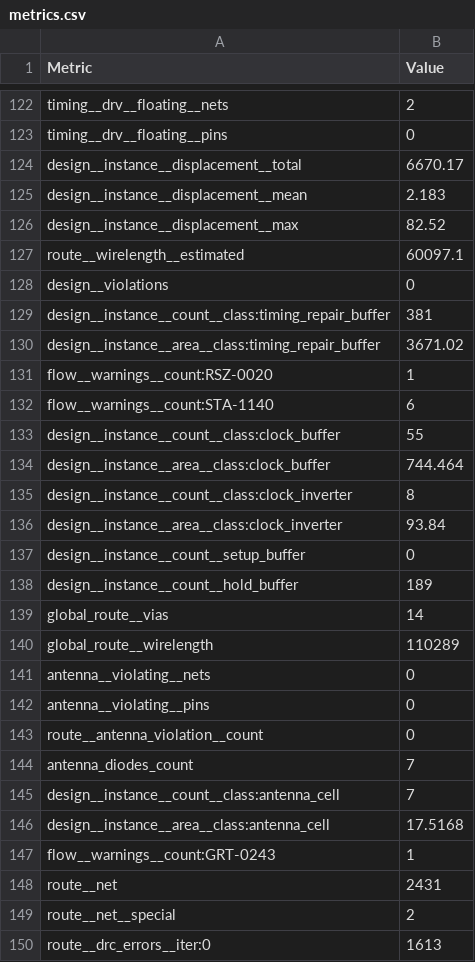
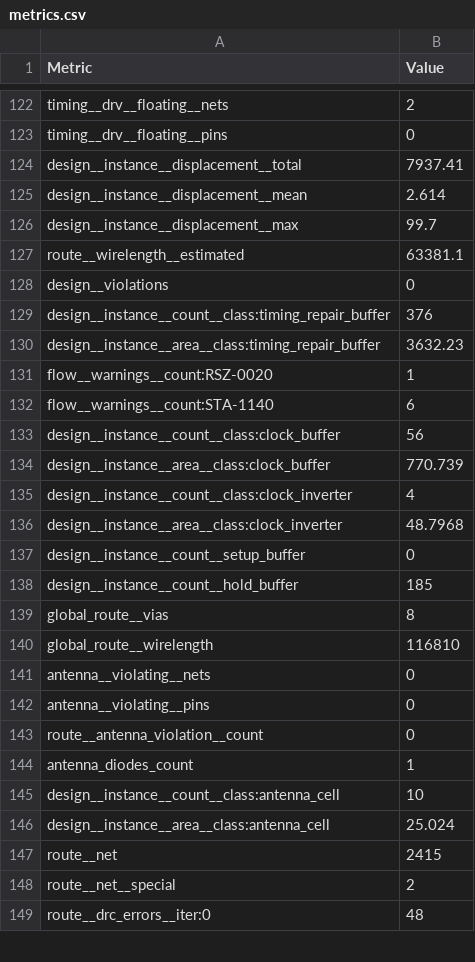
Before and after one commit to htfab/tinytapeout-sky-26b, a CSV file: projects/tt_um_nezumi_tech_adc_sq_compare/stats/metrics.csv, drawn as a sheet; only a part is shown, gaps mark what is left out; the diff covers the shown part only.

Commit message:
feat: update project tt_um_nezumi_tech_adc_sq_compare from nezumi-tech/ttsky-verilog-26b-ADC_Comp
Commit: b5811df433dc54bca097504f9659d05ef011bc2e
Workflow: https://github.com/nezumi-tech/ttsky-verilog-26b-ADC_Comp/actions/runs/26028924992

```diff
--- a/projects/tt_um_nezumi_tech_adc_sq_compare/stats/metrics.csv
+++ b/projects/tt_um_nezumi_tech_adc_sq_compare/stats/metrics.csv
@@ -123,19 +123,19 @@ timing__drv__floating__nets,2
 timing__drv__floating__pins,0
-design__instance__displacement__total,6670.17
-design__instance__displacement__mean,2.183
-design__instance__displacement__max,82.52
-route__wirelength__estimated,60097.1
+design__instance__displacement__total,7937.41
+design__instance__displacement__mean,2.614
+design__instance__displacement__max,99.7
+route__wirelength__estimated,63381.1
 design__violations,0
-design__instance__count__class:timing_repair_buffer,381
-design__instance__area__class:timing_repair_buffer,3671.02
+design__instance__count__class:timing_repair_buffer,376
+design__instance__area__class:timing_repair_buffer,3632.23
 flow__warnings__count:RSZ-0020,1
 flow__warnings__count:STA-1140,6
-design__instance__count__class:clock_buffer,55
-design__instance__area__class:clock_buffer,744.464
-design__instance__count__class:clock_inverter,8
-design__instance__area__class:clock_inverter,93.84
+design__instance__count__class:clock_buffer,56
+design__instance__area__class:clock_buffer,770.739
+design__instance__count__class:clock_inverter,4
+design__instance__area__class:clock_inverter,48.7968
 design__instance__count__setup_buffer,0
-design__instance__count__hold_buffer,189
-global_route__vias,14
-global_route__wirelength,110289
+design__instance__count__hold_buffer,185
+global_route__vias,8
+global_route__wirelength,116810
 antenna__violating__nets,0
@@ -143,8 +143,7 @@ antenna__violating__pins,0
 route__antenna_violation__count,0
-antenna_diodes_count,7
-design__instance__count__class:antenna_cell,7
-design__instance__area__class:antenna_cell,17.5168
-flow__warnings__count:GRT-0243,1
-route__net,2431
+antenna_diodes_count,1
+design__instance__count__class:antenna_cell,10
+design__instance__area__class:antenna_cell,25.024
+route__net,2415
 route__net__special,2
-route__drc_errors__iter:0,1613
+route__drc_errors__iter:0,48
```
Also changed, not shown: 2 added rows and 135 edited cells elsewhere in this file, 5 other files.
